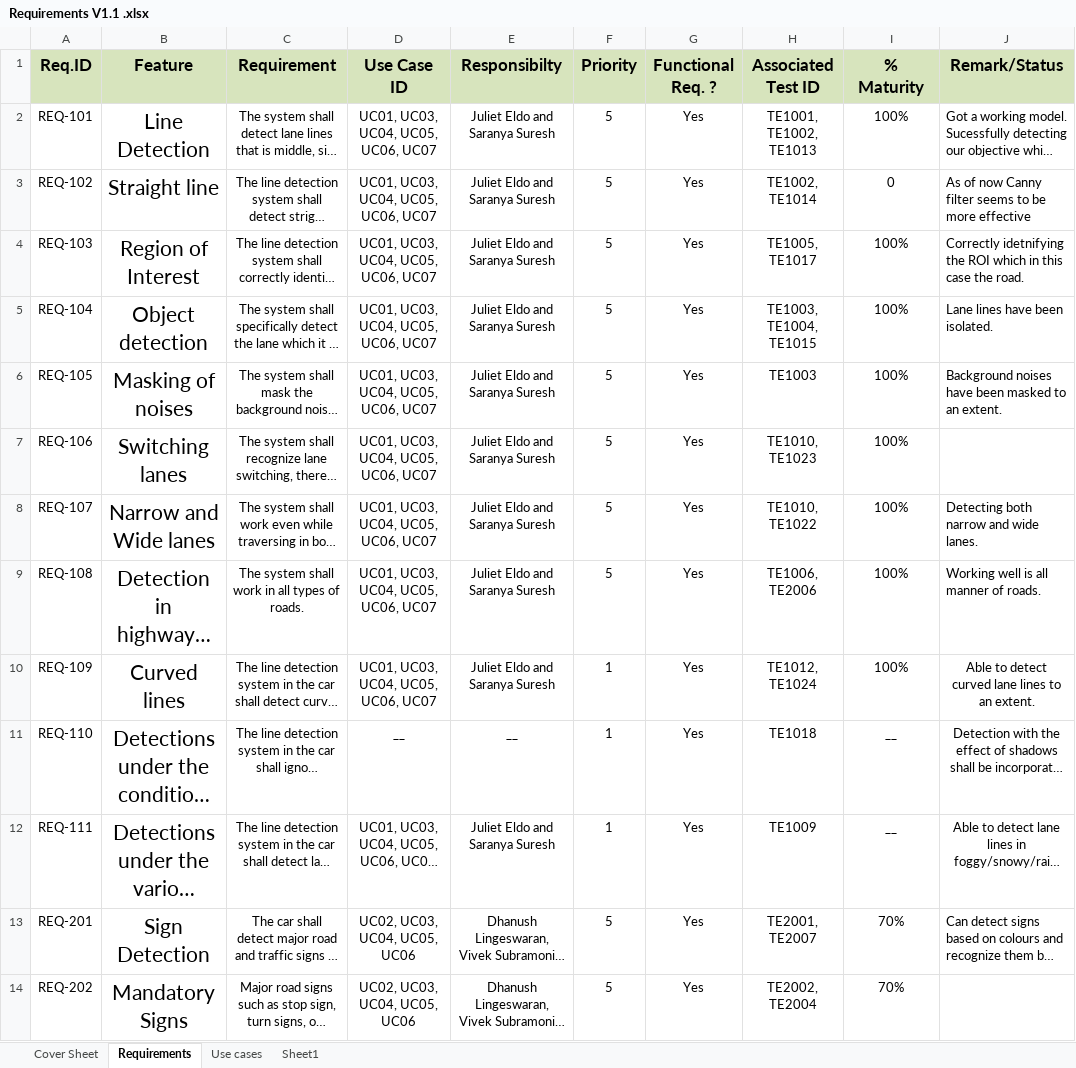
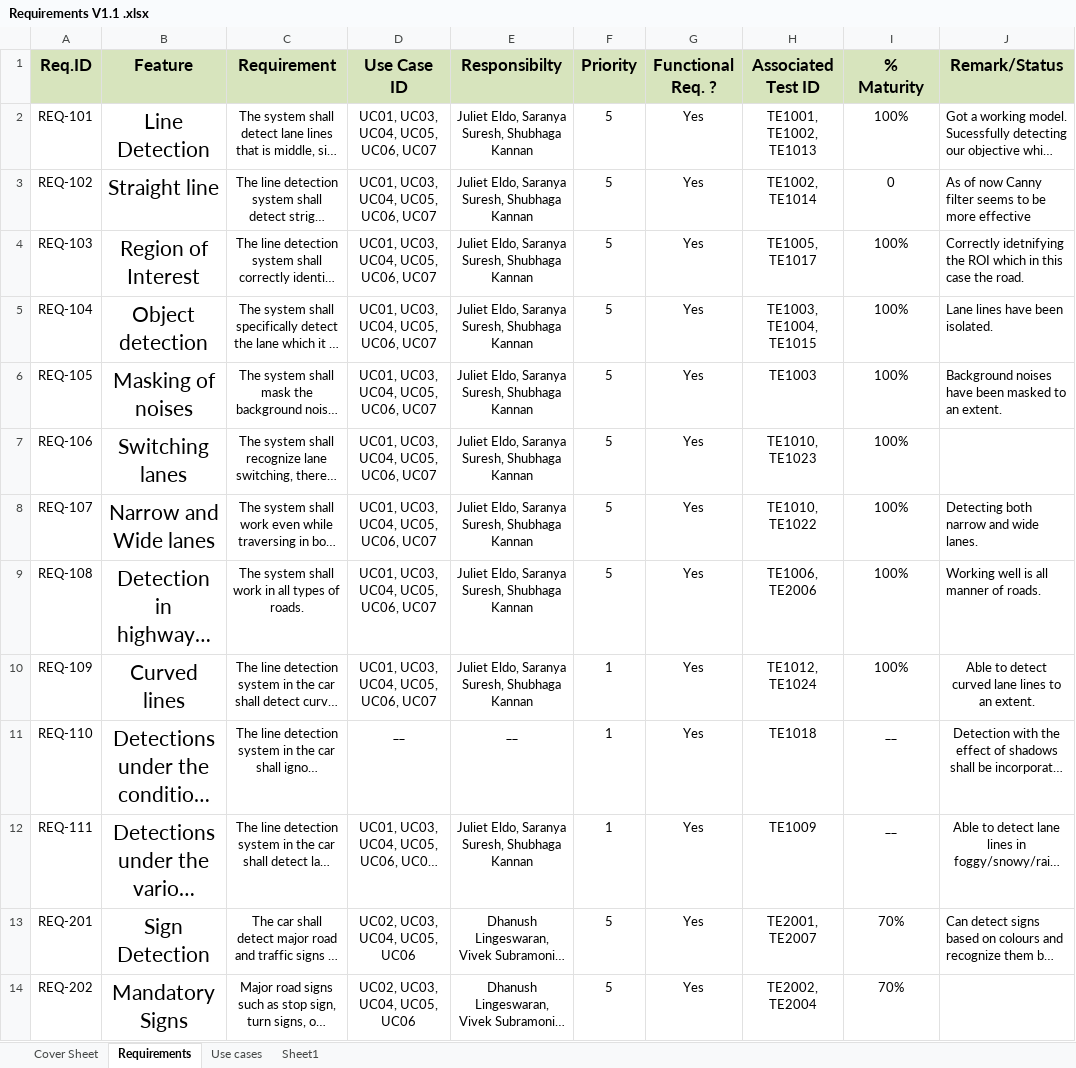
Before and after one commit to subhagakannan/ESD_Project, an Excel workbook: Projects Docs/Requirements V1.1 .xlsx, sheet Requirements, drawn as a sheet; only a part is shown; long unchanged cells end in …; values as stored, in another font and other column widths than the file's, no borders; the diff names each change by its address in the sheet, - before the commit and + after, or states it on an @@ line.

Commit message:
Add files via upload

```diff
--- a/Projects Docs/Requirements V1.1 .xlsx (sheet Requirements)
+++ b/Projects Docs/Requirements V1.1 .xlsx (sheet Requirements)
-E2:E10 (Responsibilty): Juliet Eldo and Saranya Suresh
+E2:E10 (Responsibilty): Juliet Eldo, Saranya Suresh, Shubhaga Kannan
-E12 (Responsibilty): Juliet Eldo and Saranya Suresh
+E12 (Responsibilty): Juliet Eldo, Saranya Suresh, Shubhaga Kannan
```
